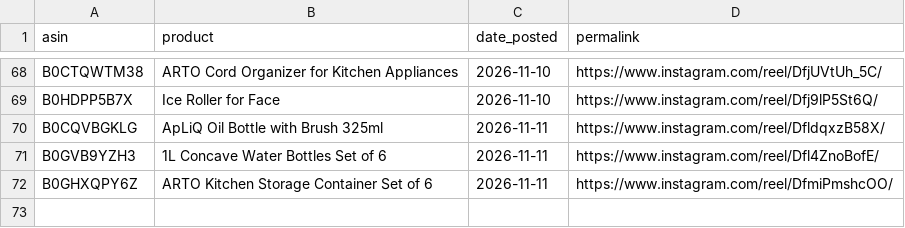
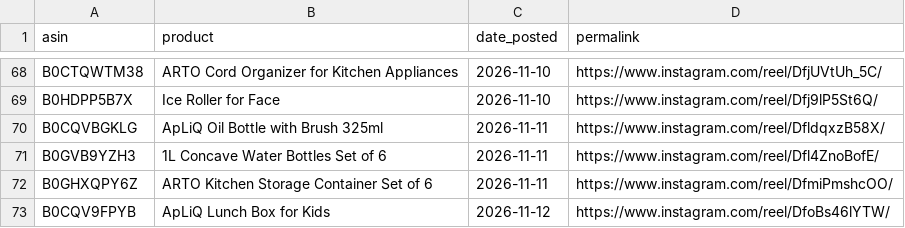
Before and after one commit to pissatower-art/veehainc-links, a CSV file: posted.csv, drawn as a sheet; only a part is shown, gaps mark what is left out; the diff names each change by its address in the sheet, - before the commit and + after, or states it on an @@ line.

```diff
--- a/posted.csv
+++ b/posted.csv
+row 73: B0CQV9FPYB | ApLiQ Lunch Box for Kids | 2026-11-12 | https://www.instagram.com/reel/DfoBs46lYTW/
```
Also changed, not shown: 1 other file.
